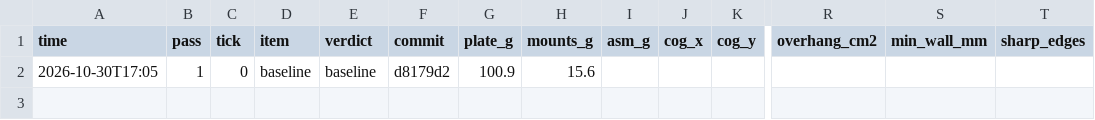
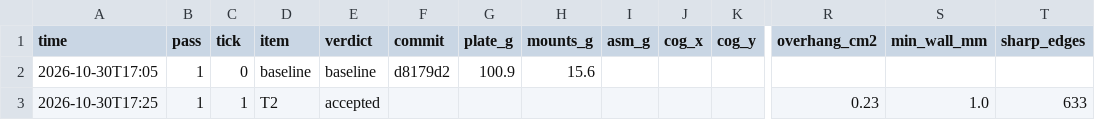
Before and after one commit to 0mdb/robot-buddy, a CSV file: docs/cad/loop/metrics.csv, drawn as a sheet; only a part is shown, gaps mark what is left out; rows hold the shown columns only; the diff names each change by its address in the sheet, - before the commit and + after, or states it on an @@ line.

```diff
--- a/docs/cad/loop/metrics.csv
+++ b/docs/cad/loop/metrics.csv
+row 3: 2026-10-30T17:25 | 1 | 1 | T2 | accepted |  |  |  |  |  |  | 0.23 | 1.0 | 633
```
Also changed, not shown: 7 other files.
